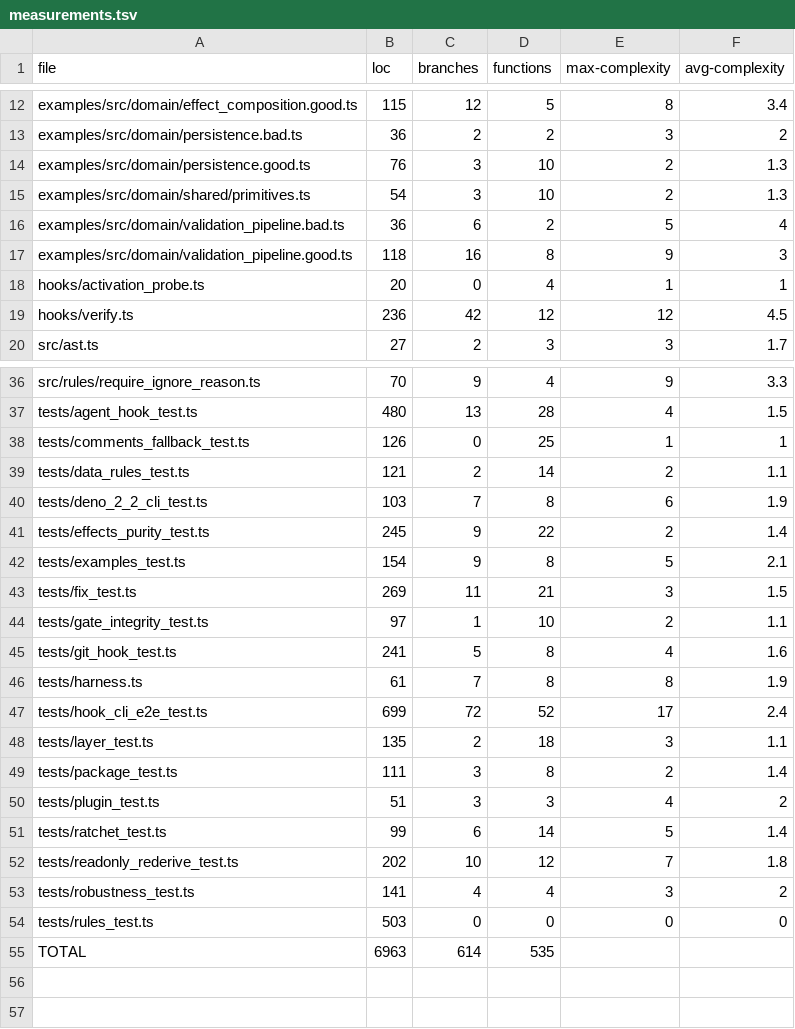
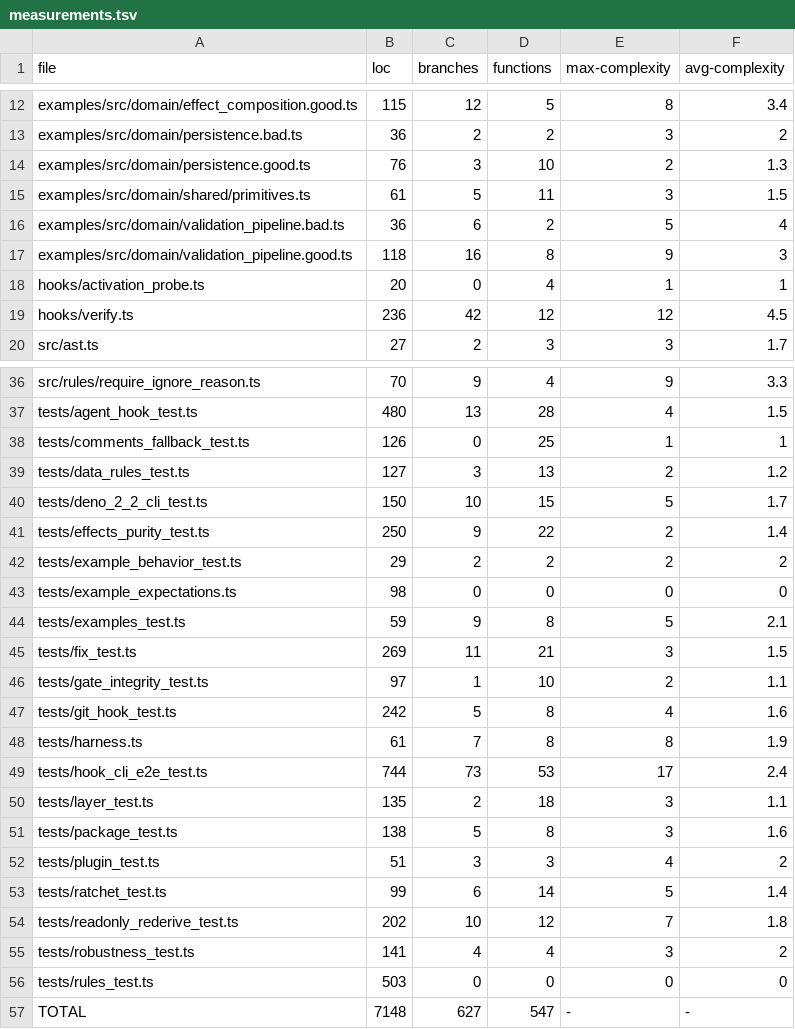
Before and after one commit to srdjan/light-fp-lint, a TSV file: plans/measurements.tsv, drawn as a sheet; only a part is shown, gaps mark what is left out; the diff covers the shown part only.

```diff
--- a/plans/measurements.tsv
+++ b/plans/measurements.tsv
@@ -14,3 +14,3 @@ examples/src/domain/persistence.bad.ts	36	2	2	3	2
 examples/src/domain/persistence.good.ts	76	3	10	2	1.3
-examples/src/domain/shared/primitives.ts	54	3	10	2	1.3
+examples/src/domain/shared/primitives.ts	61	5	11	3	1.5
 examples/src/domain/validation_pipeline.bad.ts	36	6	2	5	4
@@ -38,13 +38,15 @@ tests/agent_hook_test.ts	480	13	28	4	1.5
 tests/comments_fallback_test.ts	126	0	25	1	1
-tests/data_rules_test.ts	121	2	14	2	1.1
-tests/deno_2_2_cli_test.ts	103	7	8	6	1.9
-tests/effects_purity_test.ts	245	9	22	2	1.4
-tests/examples_test.ts	154	9	8	5	2.1
+tests/data_rules_test.ts	127	3	13	2	1.2
+tests/deno_2_2_cli_test.ts	150	10	15	5	1.7
+tests/effects_purity_test.ts	250	9	22	2	1.4
+tests/example_behavior_test.ts	29	2	2	2	2
+tests/example_expectations.ts	98	0	0	0	0
+tests/examples_test.ts	59	9	8	5	2.1
 tests/fix_test.ts	269	11	21	3	1.5
 tests/gate_integrity_test.ts	97	1	10	2	1.1
-tests/git_hook_test.ts	241	5	8	4	1.6
+tests/git_hook_test.ts	242	5	8	4	1.6
 tests/harness.ts	61	7	8	8	1.9
-tests/hook_cli_e2e_test.ts	699	72	52	17	2.4
+tests/hook_cli_e2e_test.ts	744	73	53	17	2.4
 tests/layer_test.ts	135	2	18	3	1.1
-tests/package_test.ts	111	3	8	2	1.4
+tests/package_test.ts	138	5	8	3	1.6
 tests/plugin_test.ts	51	3	3	4	2
@@ -54,2 +56,2 @@ tests/robustness_test.ts	141	4	4	3	2
 tests/rules_test.ts	503	0	0	0	0
-TOTAL	6963	614	535		
+TOTAL	7148	627	547	-	-
```
Also changed, not shown: 17 edited cells elsewhere in this file, plans/hotspots.tsv, 13 other files.
